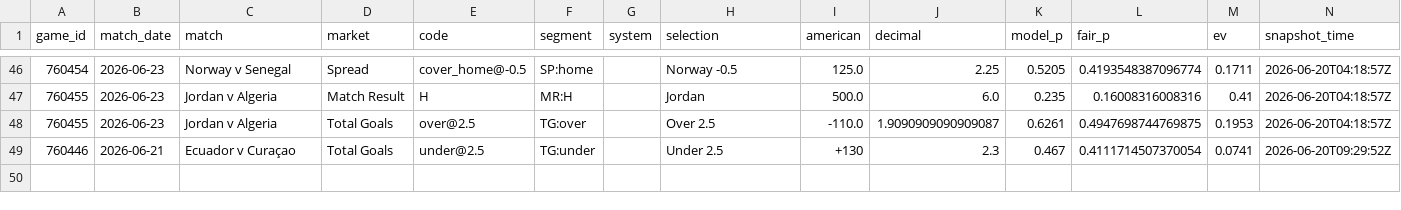
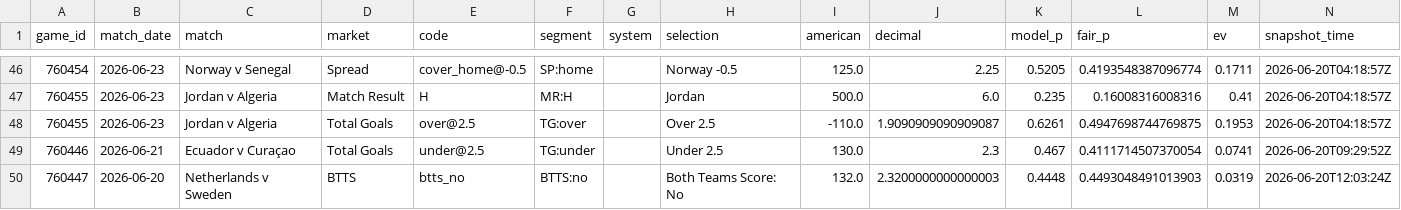
Before and after one commit to mgwinnier/soccer-model, a CSV file: reports/clv_open.csv, drawn as a sheet; only a part is shown, gaps mark what is left out.

```diff
--- a/reports/clv_open.csv
+++ b/reports/clv_open.csv
@@ -48,2 +48,3 @@ game_id,match_date,match,market,code,segment,system,selection,american,decimal,m
 760455,2026-06-23,Jordan v Algeria,Total Goals,over@2.5,TG:over,,Over 2.5,-110.0,1.9090909090909087,0.6261,0.4947698744769875,0.1953,2026-06-20T04:18:57Z
-760446,2026-06-21,Ecuador v Curaçao,Total Goals,under@2.5,TG:under,,Under 2.5,+130,2.3,0.467,0.4111714507370054,0.0741,2026-06-20T09:29:52Z
+760446,2026-06-21,Ecuador v Curaçao,Total Goals,under@2.5,TG:under,,Under 2.5,130.0,2.3,0.467,0.4111714507370054,0.0741,2026-06-20T09:29:52Z
+760447,2026-06-20,Netherlands v Sweden,BTTS,btts_no,BTTS:no,,Both Teams Score: No,132.0,2.3200000000000003,0.4448,0.4493048491013903,0.0319,2026-06-20T12:03:24Z
```
